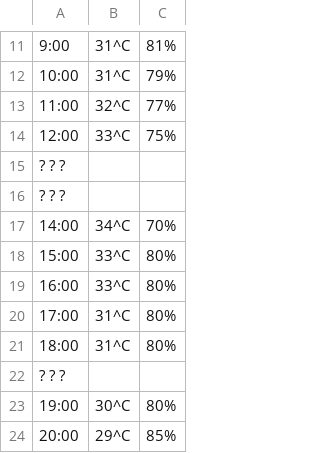
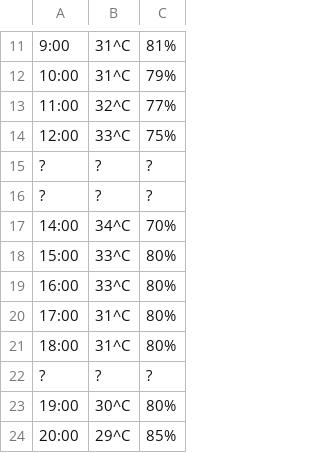
Before and after one commit to Gau-6426/Python, a CSV file: DuLieuCamBien.csv, drawn as a sheet; only a part is shown, gaps mark what is left out.

Commit message:
Update DuLieuCamBien.csv

```diff
--- a/DuLieuCamBien.csv
+++ b/DuLieuCamBien.csv
@@ -14,4 +14,4 @@
 12:00,33^C,75%
-?     ?    ?
-?     ?    ?
+?,?, ?
+?,?,?
 14:00,34^C,70%
@@ -21,3 +21,3 @@
 18:00,31^C ,80%
-?     ?     ?
+?,?,?
 19:00,30^C,80%
```
